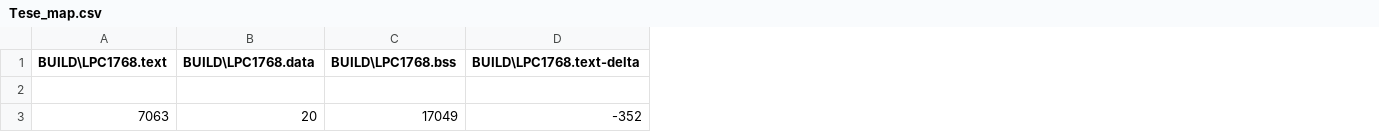
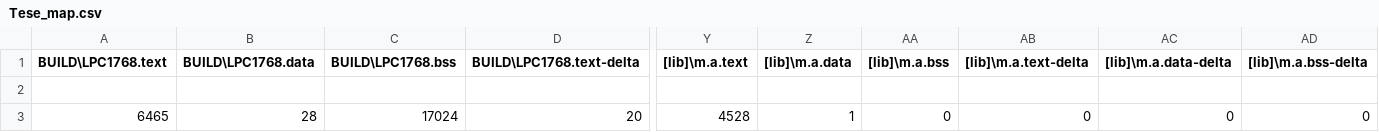
Before and after one commit to tiagomiotto/LowPower-FreeRTOS-MbedLPC1768, a CSV file: BUILD/LPC1768/GCC_ARM/Tese_map.csv, drawn as a sheet; only a part is shown, gaps mark what is left out; the diff covers the shown part only; the diff names each change by its address in the sheet, - before the commit and + after, or states it on an @@ line.

```diff
--- a/BUILD/LPC1768/GCC_ARM/Tese_map.csv
+++ b/BUILD/LPC1768/GCC_ARM/Tese_map.csv
+column Y ([lib]\m.a.text), row 3: 4528
+column Z ([lib]\m.a.data), row 3: 1
+column AA ([lib]\m.a.bss), row 3: 0
+column AB ([lib]\m.a.text-delta), row 3: 0
+column AC ([lib]\m.a.data-delta), row 3: 0
+column AD ([lib]\m.a.bss-delta), row 3: 0
-A3 (BUILD\LPC1768.text): 7063
+A3 (BUILD\LPC1768.text): 6465
-B3 (BUILD\LPC1768.data): 20
+B3 (BUILD\LPC1768.data): 28
-C3 (BUILD\LPC1768.bss): 17049
+C3 (BUILD\LPC1768.bss): 17024
-D3 (BUILD\LPC1768.text-delta): -352
+D3 (BUILD\LPC1768.text-delta): 20
```
Also changed, not shown: 12 edited cells elsewhere in this file, 16 other files.
